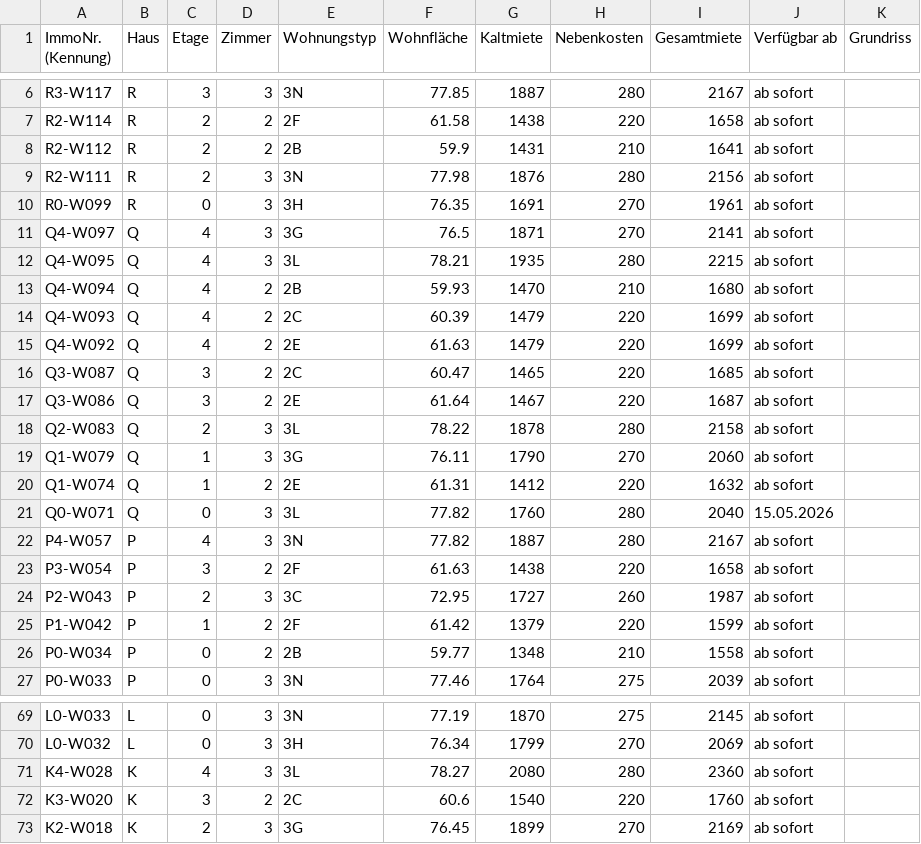
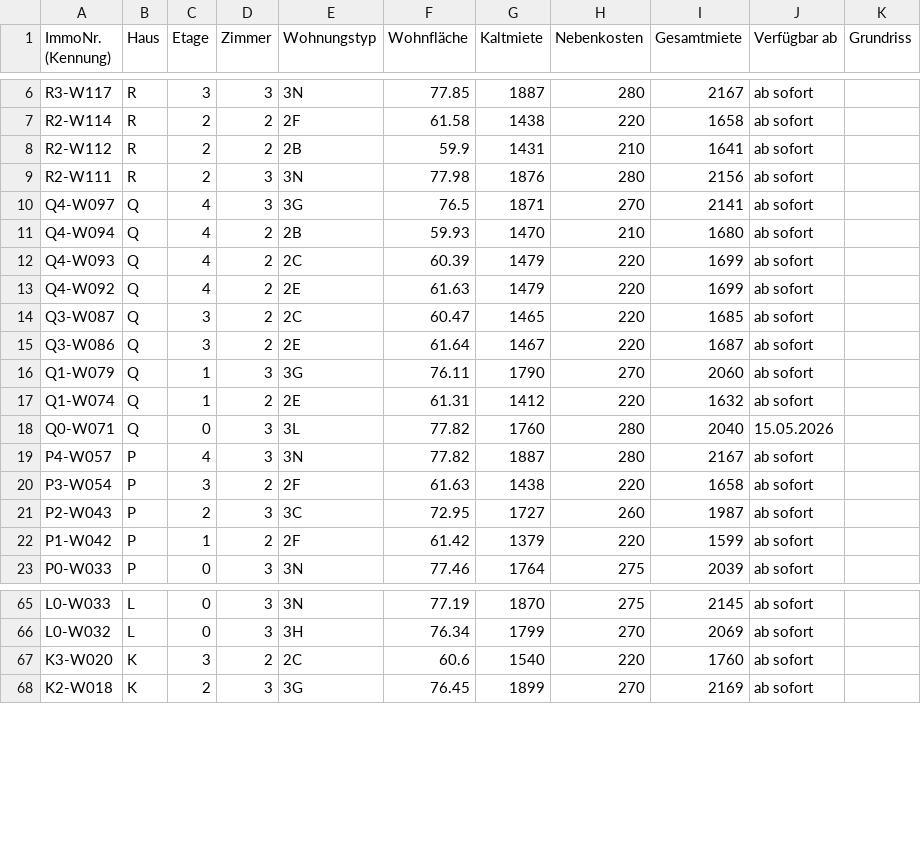
Before and after one commit to kkrainov/friedas-tracker, a CSV file: friedas_data.csv, drawn as a sheet; only a part is shown, gaps mark what is left out.

Commit message:
Update: 2026-03-17

```diff
--- a/friedas_data.csv
+++ b/friedas_data.csv
@@ -9,5 +9,3 @@ R2-W112,R,2,2,2B,59.9,1431,210,1641,ab sofort,
 R2-W111,R,2,3,3N,77.98,1876,280,2156,ab sofort,
-R0-W099,R,0,3,3H,76.35,1691,270,1961,ab sofort,
 Q4-W097,Q,4,3,3G,76.5,1871,270,2141,ab sofort,
-Q4-W095,Q,4,3,3L,78.21,1935,280,2215,ab sofort,
 Q4-W094,Q,4,2,2B,59.93,1470,210,1680,ab sofort,
@@ -17,3 +15,2 @@ Q3-W087,Q,3,2,2C,60.47,1465,220,1685,ab sofort,
 Q3-W086,Q,3,2,2E,61.64,1467,220,1687,ab sofort,
-Q2-W083,Q,2,3,3L,78.22,1878,280,2158,ab sofort,
 Q1-W079,Q,1,3,3G,76.11,1790,270,2060,ab sofort,
@@ -25,3 +22,2 @@ P2-W043,P,2,3,3C,72.95,1727,260,1987,ab sofort,
 P1-W042,P,1,2,2F,61.42,1379,220,1599,ab sofort,
-P0-W034,P,0,2,2B,59.77,1348,210,1558,ab sofort,
 P0-W033,P,0,3,3N,77.46,1764,275,2039,ab sofort,
@@ -70,3 +66,2 @@ L0-W033,L,0,3,3N,77.19,1870,275,2145,ab sofort,
 L0-W032,L,0,3,3H,76.34,1799,270,2069,ab sofort,
-K4-W028,K,4,3,3L,78.27,2080,280,2360,ab sofort,
 K3-W020,K,3,2,2C,60.6,1540,220,1760,ab sofort,
```
